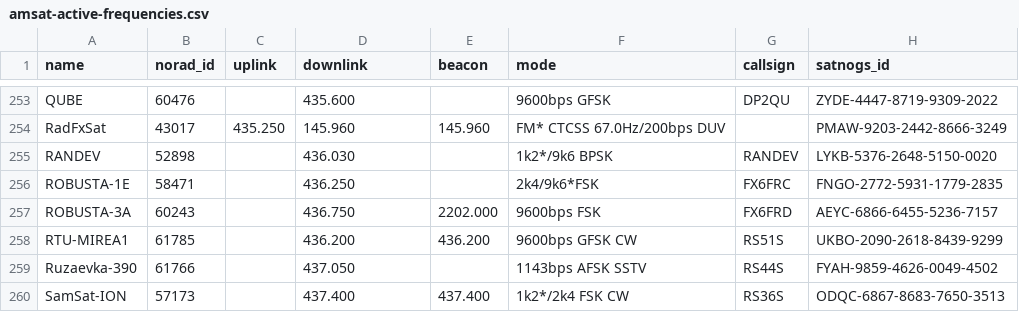
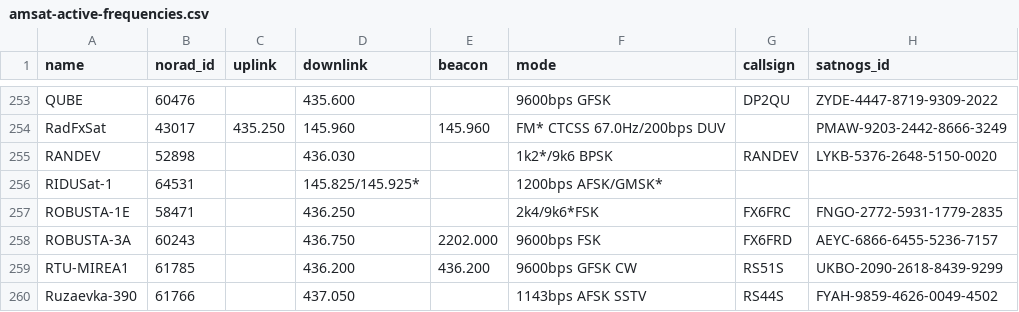
Before and after one commit to muzihuaner/amateur-satellite-database, a CSV file: data/amsat-active-frequencies.csv, drawn as a sheet; only a part is shown, gaps mark what is left out; the shorter side is filled out with more unchanged rows; the diff names each change by its address in the sheet, - before the commit and + after, or states it on an @@ line.

```diff
--- a/data/amsat-active-frequencies.csv
+++ b/data/amsat-active-frequencies.csv
+row 256: RIDUSat-1 | 64531 |  | 145.825/145.925* |  | 1200bps AFSK/GMSK*
```
Also changed, not shown: data/amsat-all-frequencies.csv, data/satnogs.csv, 3 other files.
